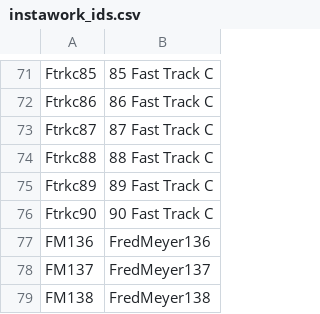
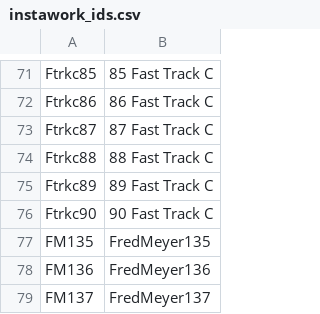
Before and after one commit to d6ewasupervisor-netizen/the-dump-bin, a CSV file: EOD/Timesheets/instawork_ids.csv, drawn as a sheet; only a part is shown, gaps mark what is left out; the shorter side is filled out with more unchanged rows.

```diff
--- a/EOD/Timesheets/instawork_ids.csv
+++ b/EOD/Timesheets/instawork_ids.csv
@@ -76,2 +76,3 @@ Ftrkc89,89 Fast Track C
 Ftrkc90,90 Fast Track C
+FM135,FredMeyer135
 FM136,FredMeyer136
```
Also changed, not shown: 1 other file.
